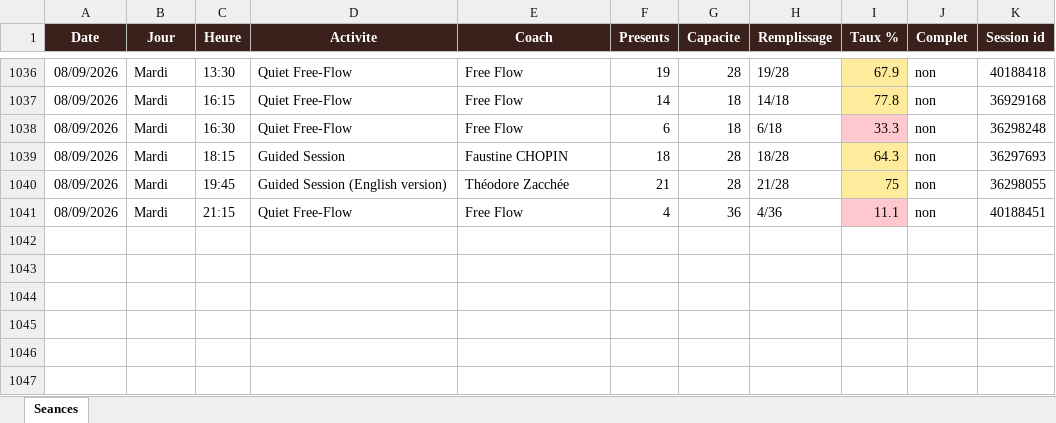
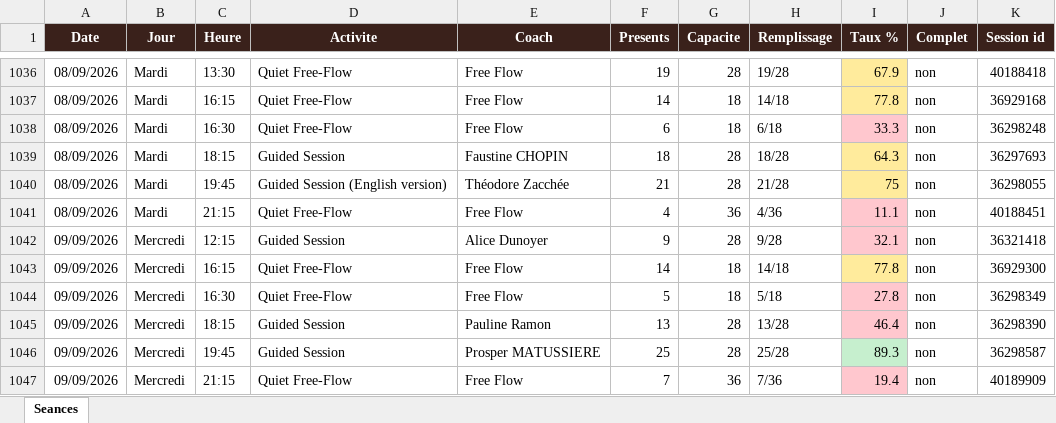
Before and after one commit to sachabitoun17-ctrl/reset, an Excel workbook: reset_seances.xlsx, sheet Seances, drawn as a sheet; only a part is shown, gaps mark what is left out; values as stored, in another font and other column widths than the file's, no borders; the diff names each change by its address in the sheet, - before the commit and + after, or states it on an @@ line.

```diff
--- a/reset_seances.xlsx (sheet Seances)
+++ b/reset_seances.xlsx (sheet Seances)
+row 1042: 09/09/2026 | Mercredi | 12:15 | Guided Session | Alice Dunoyer | 9 | 28 | 9/28 | 32.1 | non | 36321418
+row 1043: 09/09/2026 | Mercredi | 16:15 | Quiet Free-Flow | Free Flow | 14 | 18 | 14/18 | 77.8 | non | 36929300
+row 1044: 09/09/2026 | Mercredi | 16:30 | Quiet Free-Flow | Free Flow | 5 | 18 | 5/18 | 27.8 | non | 36298349
+row 1045: 09/09/2026 | Mercredi | 18:15 | Guided Session | Pauline Ramon | 13 | 28 | 13/28 | 46.4 | non | 36298390
+row 1046: 09/09/2026 | Mercredi | 19:45 | Guided Session | Prosper MATUSSIERE | 25 | 28 | 25/28 | 89.3 | non | 36298587
+row 1047: 09/09/2026 | Mercredi | 21:15 | Quiet Free-Flow | Free Flow | 7 | 36 | 7/36 | 19.4 | non | 40189909
```
Also changed, not shown: 3 other files.
